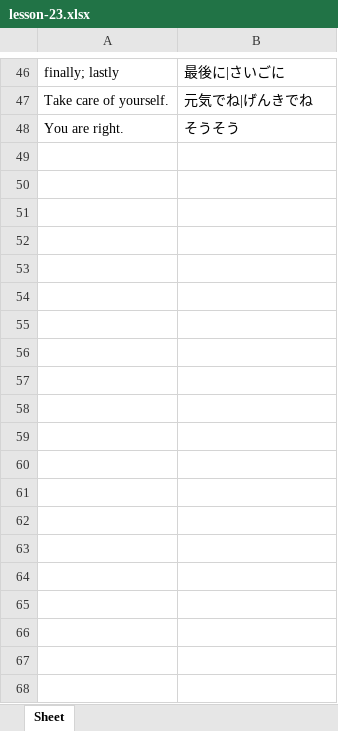
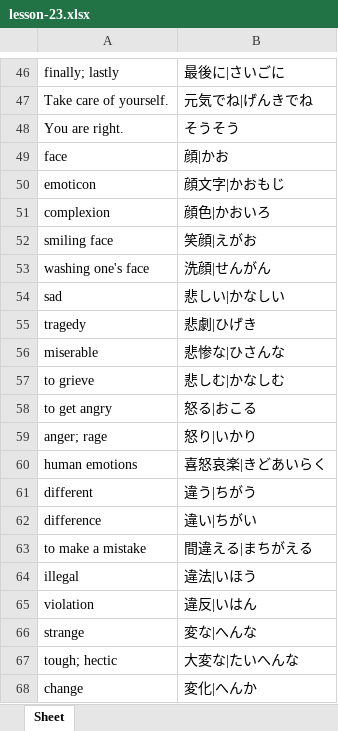
Before and after one commit to darylhjd/genki-study-resources, an Excel workbook: resources/tools/wordlist_E-J/lessons-3rd/lesson-23.xlsx, sheet Sheet, drawn as a sheet; only a part is shown, gaps mark what is left out; values as stored, in another font and other column widths than the file's, no borders; the diff covers the shown part only; the diff names each change by its address in the sheet, - before the commit and + after, or states it on an @@ line.

Commit message:
add new exercises, definitions, update decks
- updated anki decks/wordlists for lesson 23. (3rd ed.)
- added new definitions to the dictionary.
- added the following exercises.

# Lesson 23 (3rd ed.)
- Kanji Vocabulary: 顔, 悲, and 怒
- Kanji Vocabulary: 違, 変, and 比
- Kanji Vocabulary: 情, 感, and 調
- Kanji Vocabulary: 査, 果, and 化
- Kanji Vocabulary: 横, 相, and 答
- Kanji Practice: Write the Readings

```diff
--- a/resources/tools/wordlist_E-J/lessons-3rd/lesson-23.xlsx (sheet Sheet)
+++ b/resources/tools/wordlist_E-J/lessons-3rd/lesson-23.xlsx (sheet Sheet)
+row 49: face | 顔|かお
+row 50: emoticon | 顔文字|かおもじ
+row 51: complexion | 顔色|かおいろ
+row 52: smiling face | 笑顔|えがお
+row 53: washing one's face | 洗顔|せんがん
+row 54: sad | 悲しい|かなしい
+row 55: tragedy | 悲劇|ひげき
+row 56: miserable | 悲惨な|ひさんな
+row 57: to grieve | 悲しむ|かなしむ
+row 58: to get angry | 怒る|おこる
+row 59: anger; rage | 怒り|いかり
+row 60: human emotions | 喜怒哀楽|きどあいらく
+row 61: different | 違う|ちがう
+row 62: difference | 違い|ちがい
+row 63: to make a mistake | 間違える|まちがえる
+row 64: illegal | 違法|いほう
+row 65: violation | 違反|いはん
+row 66: strange | 変な|へんな
+row 67: tough; hectic | 大変な|たいへんな
+row 68: change | 変化|へんか
```
Also changed, not shown: 47 added rows elsewhere in this sheet, resources/tools/wordlist_E-J/lessons-3rd/lesson-0.xlsx, resources/tools/wordlist_E-J/lessons-3rd/lesson-1.xlsx, 51 other files.
